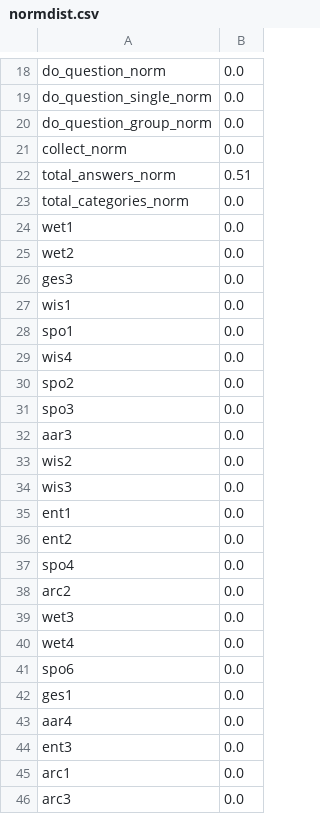
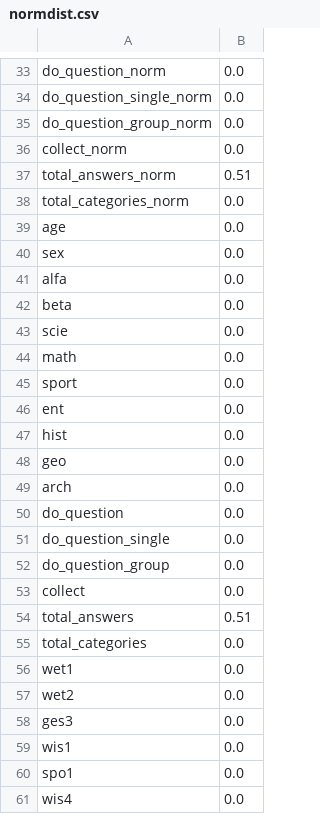
Before and after one commit to TimVdWalle/SelfAdaptingUserProfiles, a CSV file: normdist.csv, drawn as a sheet; only a part is shown, gaps mark what is left out; the shorter side is filled out with more unchanged rows; the diff covers the shown part only.

```diff
--- a/normdist.csv
+++ b/normdist.csv
@@ -23,2 +38,19 @@ total_answers_norm,0.51
 total_categories_norm,0.0
+age,0.0
+sex,0.0
+alfa,0.0
+beta,0.0
+scie,0.0
+math,0.0
+sport,0.0
+ent,0.0
+hist,0.0
+geo,0.0
+arch,0.0
+do_question,0.0
+do_question_single,0.0
+do_question_group,0.0
+collect,0.0
+total_answers,0.51
+total_categories,0.0
 wet1,0.0
```
Also changed, not shown: 17 added rows elsewhere in this file, 16 other files.
